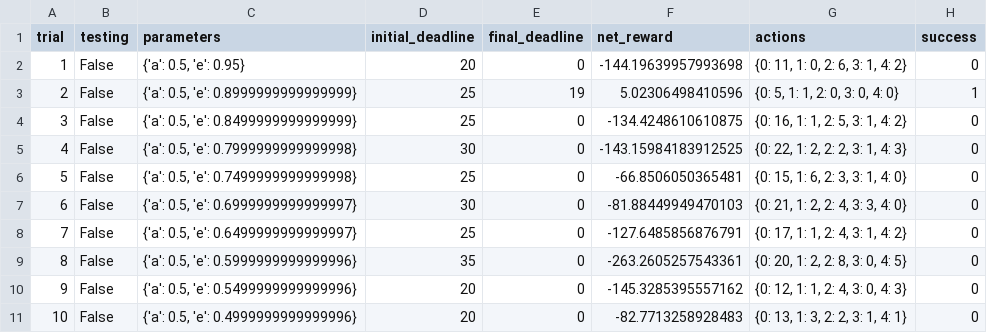
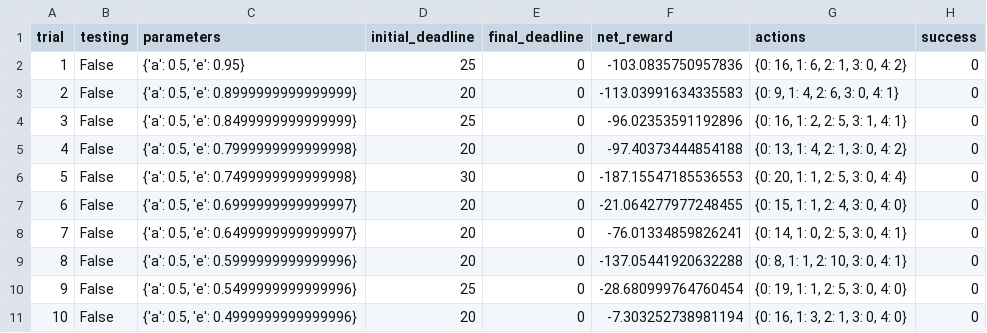
Before and after one commit to LeeZhe/machine-Learning, a CSV file: smartcab-master/logs/sim_default-learning.csv, drawn as a sheet; only a part is shown; the diff covers the shown part only.

```diff
--- a/smartcab-master/logs/sim_default-learning.csv
+++ b/smartcab-master/logs/sim_default-learning.csv
@@ -1,11 +1,11 @@
 trial,testing,parameters,initial_deadline,final_deadline,net_reward,actions,success
-1,False,"{'a': 0.5, 'e': 0.95}",20,0,-144.19639957993698,"{0: 11, 1: 0, 2: 6, 3: 1, 4: 2}",0
-2,False,"{'a': 0.5, 'e': 0.8999999999999999}",25,19,5.02306498410596,"{0: 5, 1: 1, 2: 0, 3: 0, 4: 0}",1
-3,False,"{'a': 0.5, 'e': 0.8499999999999999}",25,0,-134.4248610610875,"{0: 16, 1: 1, 2: 5, 3: 1, 4: 2}",0
-4,False,"{'a': 0.5, 'e': 0.7999999999999998}",30,0,-143.15984183912525,"{0: 22, 1: 2, 2: 2, 3: 1, 4: 3}",0
-5,False,"{'a': 0.5, 'e': 0.7499999999999998}",25,0,-66.8506050365481,"{0: 15, 1: 6, 2: 3, 3: 1, 4: 0}",0
-6,False,"{'a': 0.5, 'e': 0.6999999999999997}",30,0,-81.88449949470103,"{0: 21, 1: 2, 2: 4, 3: 3, 4: 0}",0
-7,False,"{'a': 0.5, 'e': 0.6499999999999997}",25,0,-127.6485856876791,"{0: 17, 1: 1, 2: 4, 3: 1, 4: 2}",0
-8,False,"{'a': 0.5, 'e': 0.5999999999999996}",35,0,-263.2605257543361,"{0: 20, 1: 2, 2: 8, 3: 0, 4: 5}",0
-9,False,"{'a': 0.5, 'e': 0.5499999999999996}",20,0,-145.3285395557162,"{0: 12, 1: 1, 2: 4, 3: 0, 4: 3}",0
-10,False,"{'a': 0.5, 'e': 0.4999999999999996}",20,0,-82.7713258928483,"{0: 13, 1: 3, 2: 2, 3: 1, 4: 1}",0
+1,False,"{'a': 0.5, 'e': 0.95}",25,0,-103.0835750957836,"{0: 16, 1: 6, 2: 1, 3: 0, 4: 2}",0
+2,False,"{'a': 0.5, 'e': 0.8999999999999999}",20,0,-113.03991634335583,"{0: 9, 1: 4, 2: 6, 3: 0, 4: 1}",0
+3,False,"{'a': 0.5, 'e': 0.8499999999999999}",25,0,-96.02353591192896,"{0: 16, 1: 2, 2: 5, 3: 1, 4: 1}",0
+4,False,"{'a': 0.5, 'e': 0.7999999999999998}",20,0,-97.40373444854188,"{0: 13, 1: 4, 2: 1, 3: 0, 4: 2}",0
+5,False,"{'a': 0.5, 'e': 0.7499999999999998}",30,0,-187.15547185536553,"{0: 20, 1: 1, 2: 5, 3: 0, 4: 4}",0
+6,False,"{'a': 0.5, 'e': 0.6999999999999997}",20,0,-21.064277977248455,"{0: 15, 1: 1, 2: 4, 3: 0, 4: 0}",0
+7,False,"{'a': 0.5, 'e': 0.6499999999999997}",20,0,-76.01334859826241,"{0: 14, 1: 0, 2: 5, 3: 0, 4: 1}",0
+8,False,"{'a': 0.5, 'e': 0.5999999999999996}",20,0,-137.05441920632288,"{0: 8, 1: 1, 2: 10, 3: 0, 4: 1}",0
+9,False,"{'a': 0.5, 'e': 0.5499999999999996}",25,0,-28.680999764760454,"{0: 19, 1: 1, 2: 5, 3: 0, 4: 0}",0
+10,False,"{'a': 0.5, 'e': 0.4999999999999996}",20,0,-7.303252738981194,"{0: 16, 1: 3, 2: 1, 3: 0, 4: 0}",0
```
Also changed, not shown: 78 edited cells elsewhere in this file, 3 other files.
